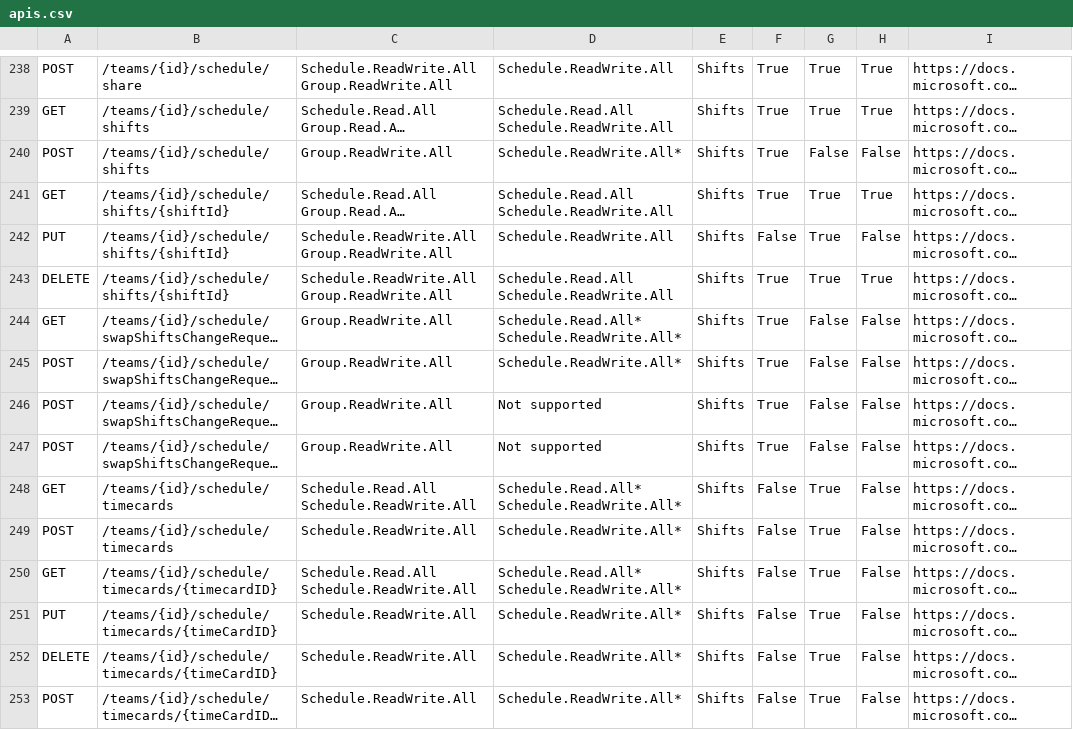
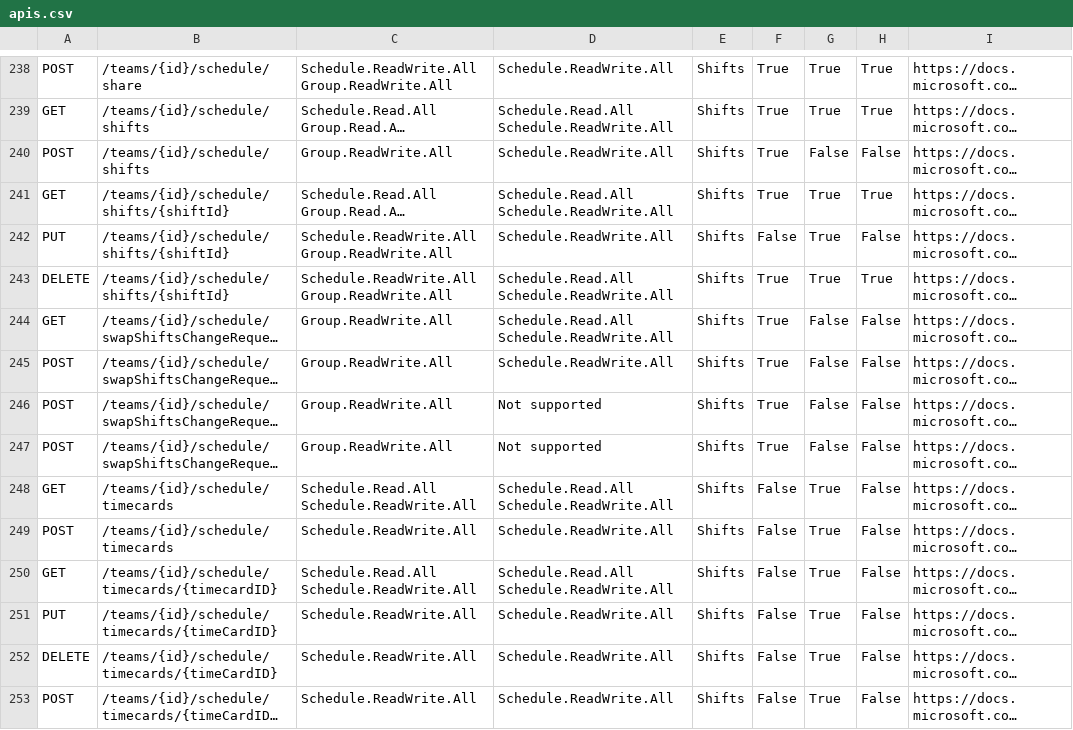
Before and after one commit to nkramer/ExtractGraphAPIs, a CSV file: apis.csv, drawn as a sheet; only a part is shown, gaps mark what is left out; long unchanged cells end in …; the diff covers the shown part only; the diff names each change by its address in the sheet, - before the commit and + after, or states it on an @@ line.

```diff
--- a/apis.csv
+++ b/apis.csv
-D240: Schedule.ReadWrite.All*
+D240: Schedule.ReadWrite.All
-D244: Schedule.Read.All* Schedule.ReadWrite.All*
+D244: Schedule.Read.All Schedule.ReadWrite.All
-D245: Schedule.ReadWrite.All*
+D245: Schedule.ReadWrite.All
-D248: Schedule.Read.All* Schedule.ReadWrite.All*
+D248: Schedule.Read.All Schedule.ReadWrite.All
-D249: Schedule.ReadWrite.All*
+D249: Schedule.ReadWrite.All
-D250: Schedule.Read.All* Schedule.ReadWrite.All*
+D250: Schedule.Read.All Schedule.ReadWrite.All
-D251:D253: Schedule.ReadWrite.All*
+D251:D253: Schedule.ReadWrite.All
```
Also changed, not shown: 4 added rows and 81 edited cells elsewhere in this file, 1 other file.
